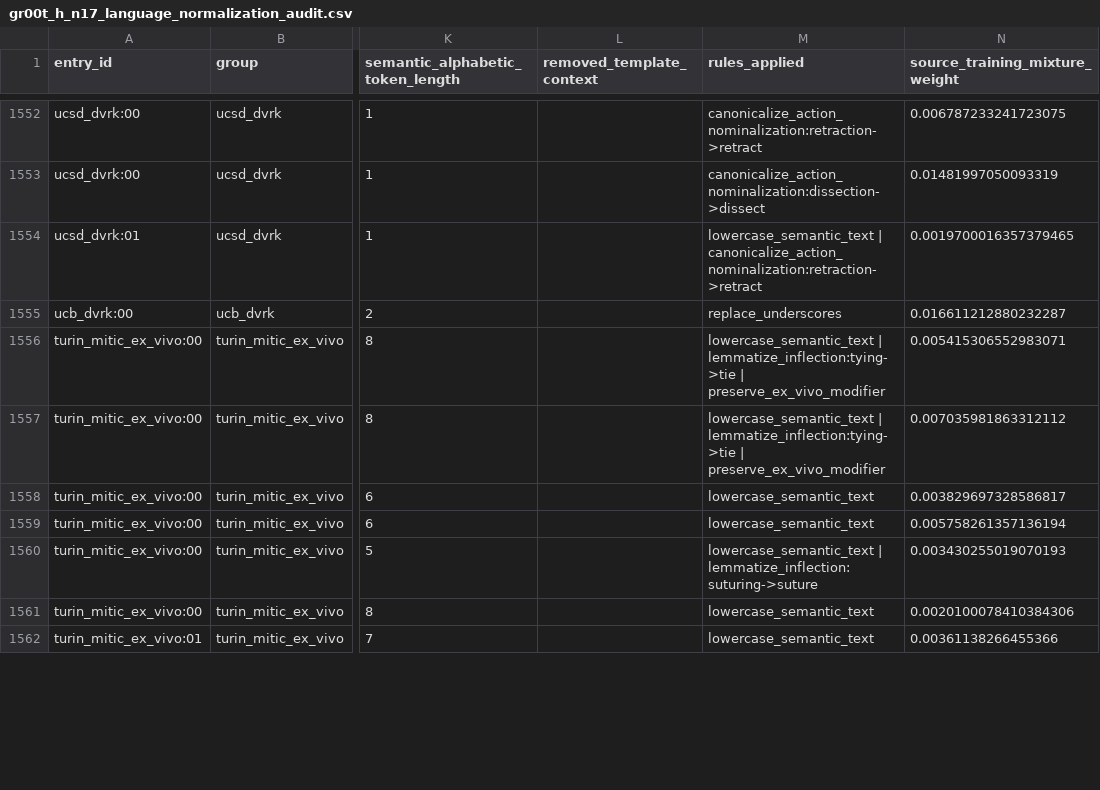
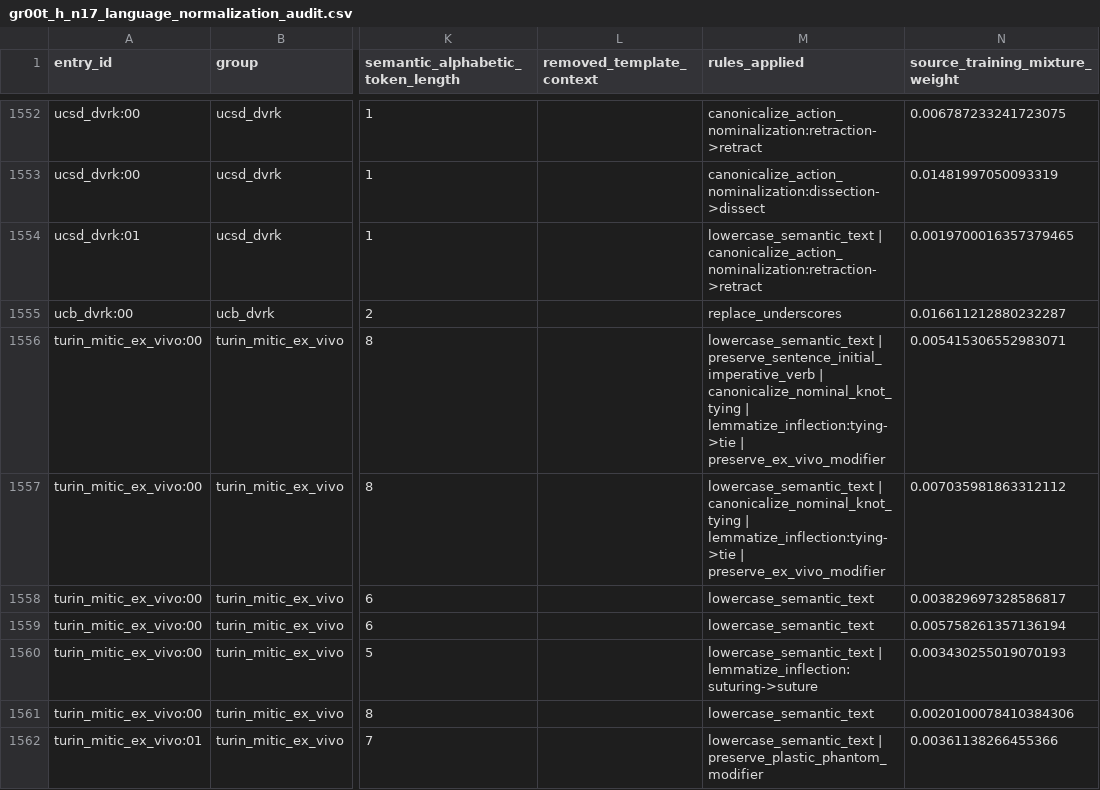
Before and after one commit to JanusMaple/gr00t-h-surgical-language-analysis, a CSV file: extracted_language/gr00t_h_n17_language_normalization_audit.csv, drawn as a sheet; only a part is shown, gaps mark what is left out; the diff covers the shown part only; the diff names each change by its address in the sheet, - before the commit and + after, or states it on an @@ line.

Commit message:
tie and grasp as verb only: fixed

```diff
--- a/extracted_language/gr00t_h_n17_language_normalization_audit.csv
+++ b/extracted_language/gr00t_h_n17_language_normalization_audit.csv
-M1556 (rules_applied): lowercase_semantic_text | lemmatize_inflection:tying->tie |…
+M1556 (rules_applied): lowercase_semantic_text | preserve_sentence_initial_imperative_verb | canonicalize_nominal_knot_tying | lemmatize_inflection:tying->tie |…
-M1557 (rules_applied): lowercase_semantic_text | lemmatize_inflection:tying->tie |…
+M1557 (rules_applied): lowercase_semantic_text | canonicalize_nominal_knot_tying | lemmatize_inflection:tying->tie |…
-M1562 (rules_applied): lowercase_semantic_text
+M1562 (rules_applied): lowercase_semantic_text | preserve_plastic_phantom_modifier
```
Also changed, not shown: 21 edited cells elsewhere in this file, extracted_language/gr00t_h_n17_language_normalization_rule_summary.csv, extracted_language/gr00t_h_n17_nltk_noun_frequency.csv, 10 other files.
